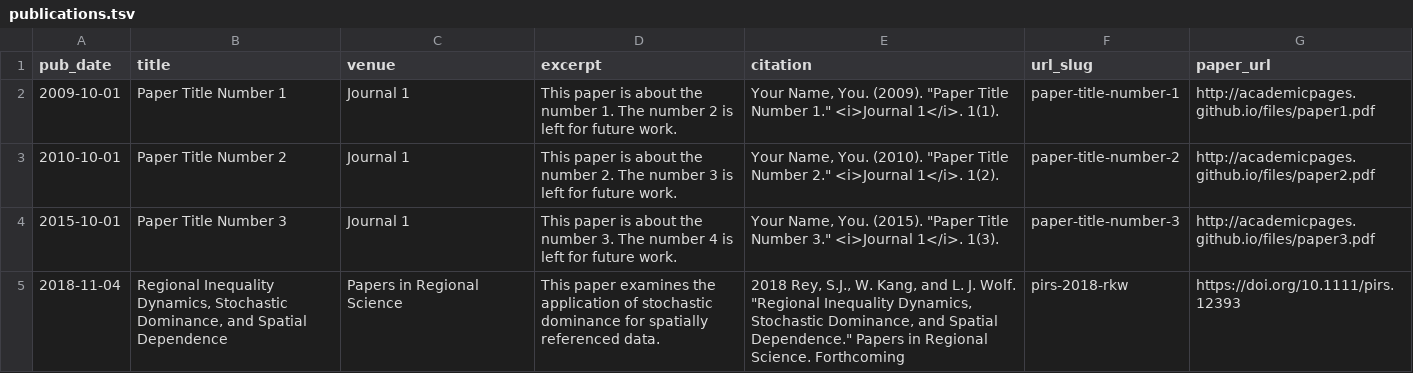
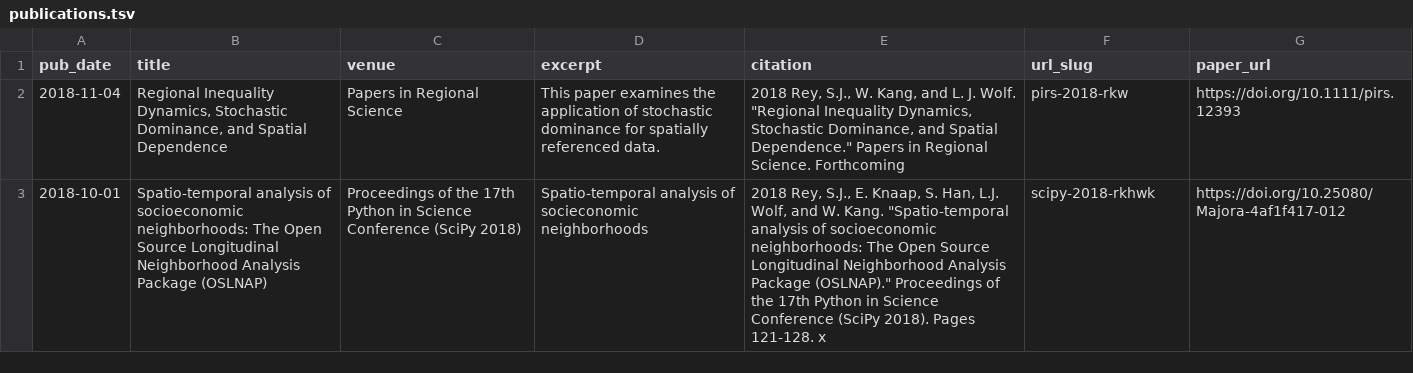
Before and after one commit to sjsrey/sjsrey.github.io, a TSV file: markdown_generator/publications.tsv, drawn as a sheet.

```diff
--- a/markdown_generator/publications.tsv
+++ b/markdown_generator/publications.tsv
@@ -1,5 +1,3 @@
 pub_date	title	venue	excerpt	citation	url_slug	paper_url
-2009-10-01	Paper Title Number 1	Journal 1	This paper is about the number 1. The number 2 is left for future work.	"Your Name, You. (2009). ""Paper Title Number 1."" <i>Journal 1</i>. 1(1)."	paper-title-number-1	http://academicpages.github.io/files/paper1.pdf
-2010-10-01	Paper Title Number 2	Journal 1	This paper is about the number 2. The number 3 is left for future work.	"Your Name, You. (2010). ""Paper Title Number 2."" <i>Journal 1</i>. 1(2)."	paper-title-number-2	http://academicpages.github.io/files/paper2.pdf
-2015-10-01	Paper Title Number 3	Journal 1	This paper is about the number 3. The number 4 is left for future work.	"Your Name, You. (2015). ""Paper Title Number 3."" <i>Journal 1</i>. 1(3)."	paper-title-number-3	http://academicpages.github.io/files/paper3.pdf
 2018-11-04	Regional Inequality Dynamics, Stochastic Dominance, and Spatial Dependence	Papers in Regional Science	This paper examines the application of stochastic dominance for spatially referenced data.	"2018 Rey, S.J., W. Kang, and L. J. Wolf. ""Regional Inequality Dynamics, Stochastic Dominance, and Spatial Dependence."" Papers in Regional Science. Forthcoming"	pirs-2018-rkw	https://doi.org/10.1111/pirs.12393
+2018-10-01	Spatio-temporal analysis of socioeconomic neighborhoods: The Open Source Longitudinal Neighborhood Analysis Package (OSLNAP)	Proceedings of the 17th Python in Science Conference (SciPy 2018)	Spatio-temporal analysis of socieconomic neighborhoods	" 2018 Rey, S.J., E. Knaap, S. Han, L.J. Wolf, and W. Kang. ""Spatio-temporal analysis of socioeconomic neighborhoods: The Open Source Longitudinal Neighborhood Analysis Package (OSLNAP)."" Proceedings of the 17th Python in Science Conference (SciPy 2018). Pages 121-128. x"	scipy-2018-rkhwk	https://doi.org/10.25080/Majora-4af1f417-012
```
Also changed, not shown: 5 other files.
